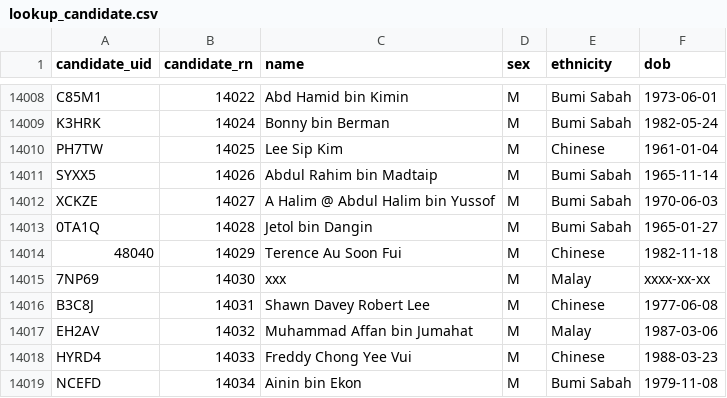
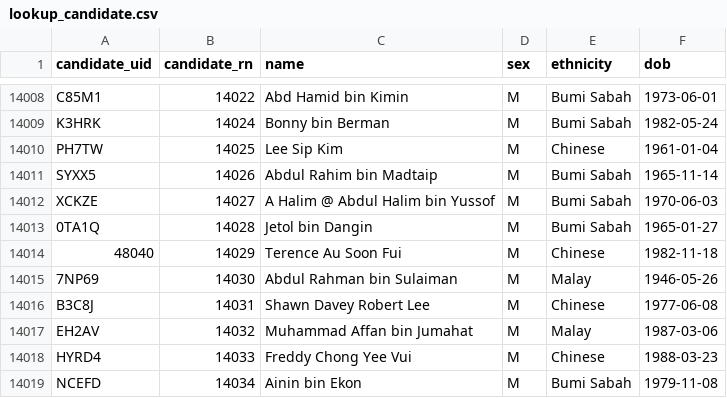
Before and after one commit to zachtheyek/meco-data, a CSV file: raw/lookup_candidate.csv, drawn as a sheet; only a part is shown, gaps mark what is left out.

```diff
--- a/raw/lookup_candidate.csv
+++ b/raw/lookup_candidate.csv
@@ -14014,3 +14014,3 @@ XCKZE,14027,A Halim @ Abdul Halim bin Yussof,M,Bumi Sabah,1970-06-03
 48040,14029,Terence Au Soon Fui,M,Chinese,1982-11-18
-7NP69,14030,xxx,M,Malay,xxxx-xx-xx
+7NP69,14030,Abdul Rahman bin Sulaiman,M,Malay,1946-05-26
 B3C8J,14031,Shawn Davey Robert Lee,M,Chinese,1977-06-08
```
Also changed, not shown: 15 other files.
